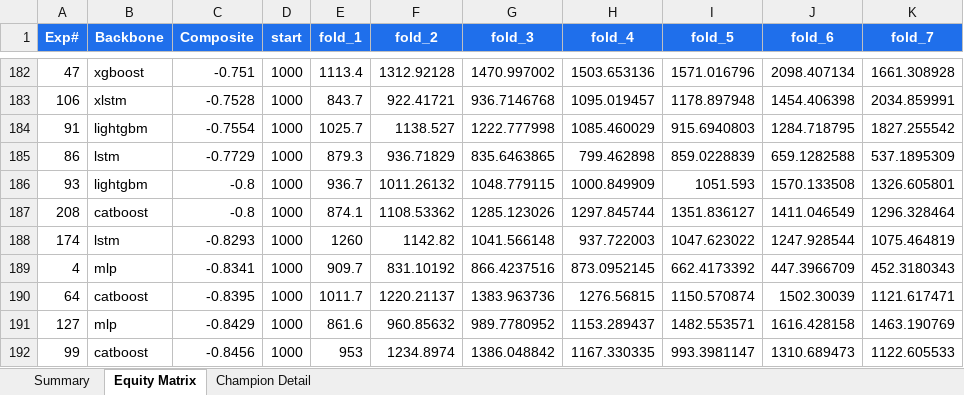
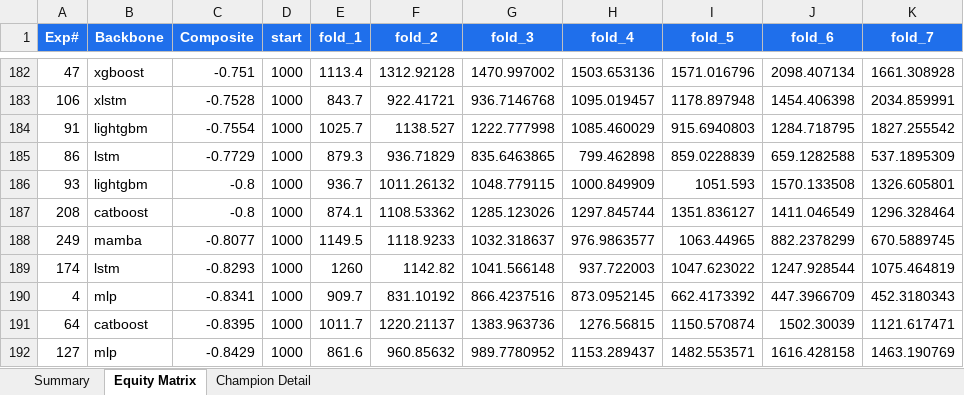
Before and after one commit to dlmastery/autoresearch, an Excel workbook: docs/index_stock_dashboard/autoresearch_equity.xlsx, sheet Equity Matrix, drawn as a sheet; only a part is shown, gaps mark what is left out; the shorter side is filled out with more unchanged rows; values as stored, in another font and other column widths than the file's, no borders; charts and pictures not drawn; the diff names each change by its address in the sheet, - before the commit and + after, or states it on an @@ line.

Commit message:
QQQ exp 249 dMamba d_state=48 -0.81 (worse than 32); exp 250 d_state=24 mid-point

```diff
--- a/docs/index_stock_dashboard/autoresearch_equity.xlsx (sheet Equity Matrix)
+++ b/docs/index_stock_dashboard/autoresearch_equity.xlsx (sheet Equity Matrix)
+row 188: 249 | mamba | -0.8077 | 1000 | 1149.5 | 1118.9233 | 1032.318637 | 976.9863577 | 1063.44965 | 882.2378299 | 670.5889745
```
Also changed, not shown: sheet Summary, charts or pictures, 10 other files.
